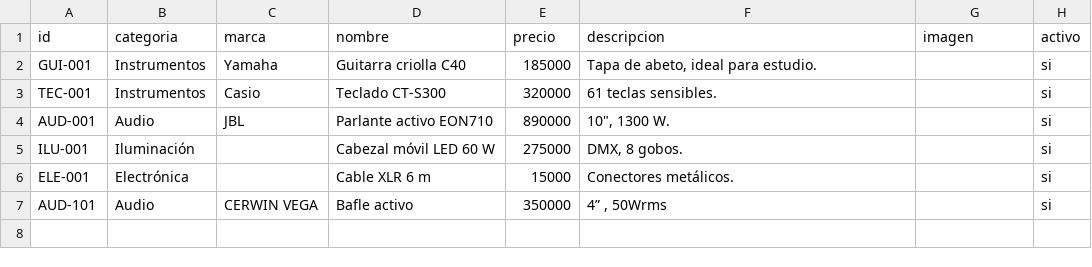
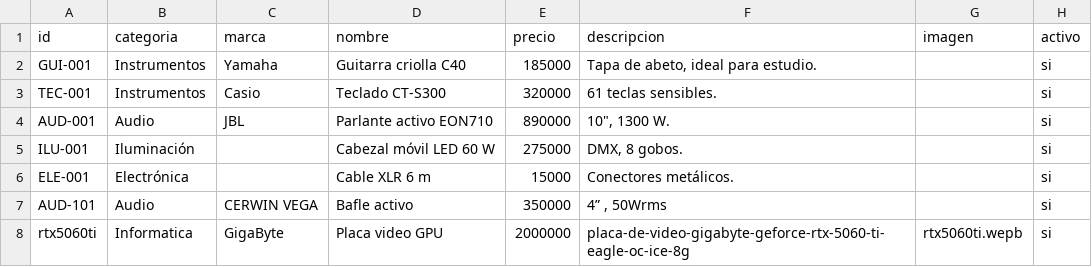
Before and after one commit to personaldualtime-bit/Catalogo, a CSV file: editar/productos.csv, drawn as a sheet; the diff names each change by its address in the sheet, - before the commit and + after, or states it on an @@ line.

```diff
--- a/editar/productos.csv
+++ b/editar/productos.csv
+row 8: rtx5060ti | Informatica | GigaByte | Placa video GPU | 2000000 | placa-de-video-gigabyte-geforce-rtx-5060-ti-eagle-oc-ice-8g | rtx5060ti.wepb | si
```
Also changed, not shown: 2 other files.
